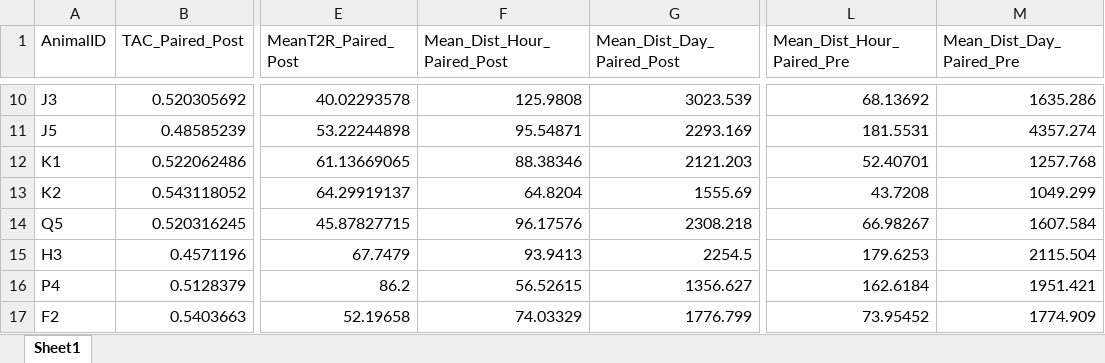
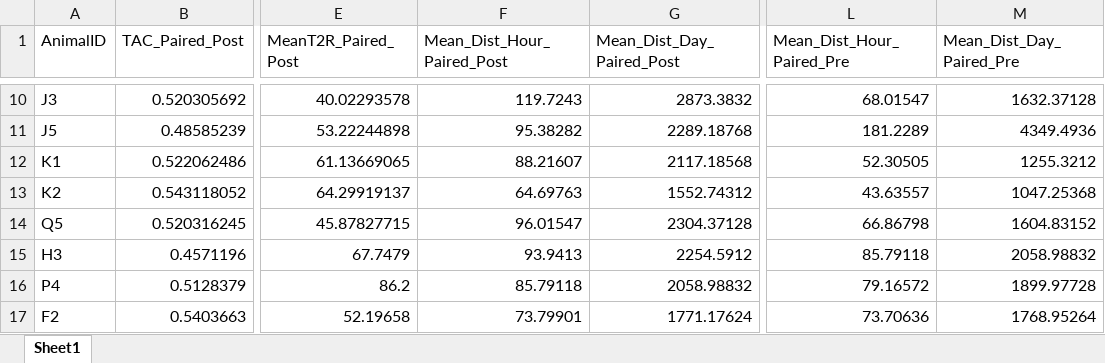
Before and after one commit to skreling/Hopland_Fire_Deer, an Excel workbook: Publication_Data/Collars/summary_move_collars.xlsx, sheet Sheet1, drawn as a sheet; only a part is shown, gaps mark what is left out; values as stored, in another font and other column widths than the file's, no borders; the diff covers the shown part only; the diff names each change by its address in the sheet, - before the commit and + after, or states it on an @@ line.

```diff
--- a/Publication_Data/Collars/summary_move_collars.xlsx (sheet Sheet1)
+++ b/Publication_Data/Collars/summary_move_collars.xlsx (sheet Sheet1)
-F10 (Mean_Dist_Hour_Paired_Post): 125.9808
+F10 (Mean_Dist_Hour_Paired_Post): 119.7243
-G10 (Mean_Dist_Day_Paired_Post): 3023.539
+G10 (Mean_Dist_Day_Paired_Post): 2873.3832
-L10 (Mean_Dist_Hour_Paired_Pre): 68.13692
+L10 (Mean_Dist_Hour_Paired_Pre): 68.01547
-M10 (Mean_Dist_Day_Paired_Pre): 1635.286
+M10 (Mean_Dist_Day_Paired_Pre): 1632.37128
-F11 (Mean_Dist_Hour_Paired_Post): 95.54871
+F11 (Mean_Dist_Hour_Paired_Post): 95.38282
-G11 (Mean_Dist_Day_Paired_Post): 2293.169
+G11 (Mean_Dist_Day_Paired_Post): 2289.18768
-L11 (Mean_Dist_Hour_Paired_Pre): 181.5531
+L11 (Mean_Dist_Hour_Paired_Pre): 181.2289
-M11 (Mean_Dist_Day_Paired_Pre): 4357.274
+M11 (Mean_Dist_Day_Paired_Pre): 4349.4936
-F12 (Mean_Dist_Hour_Paired_Post): 88.38346
+F12 (Mean_Dist_Hour_Paired_Post): 88.21607
-G12 (Mean_Dist_Day_Paired_Post): 2121.203
+G12 (Mean_Dist_Day_Paired_Post): 2117.18568
-L12 (Mean_Dist_Hour_Paired_Pre): 52.40701
+L12 (Mean_Dist_Hour_Paired_Pre): 52.30505
-M12 (Mean_Dist_Day_Paired_Pre): 1257.768
+M12 (Mean_Dist_Day_Paired_Pre): 1255.3212
-F13 (Mean_Dist_Hour_Paired_Post): 64.8204
+F13 (Mean_Dist_Hour_Paired_Post): 64.69763
-G13 (Mean_Dist_Day_Paired_Post): 1555.69
+G13 (Mean_Dist_Day_Paired_Post): 1552.74312
-L13 (Mean_Dist_Hour_Paired_Pre): 43.7208
+L13 (Mean_Dist_Hour_Paired_Pre): 43.63557
-M13 (Mean_Dist_Day_Paired_Pre): 1049.299
+M13 (Mean_Dist_Day_Paired_Pre): 1047.25368
-F14 (Mean_Dist_Hour_Paired_Post): 96.17576
+F14 (Mean_Dist_Hour_Paired_Post): 96.01547
-G14 (Mean_Dist_Day_Paired_Post): 2308.218
+G14 (Mean_Dist_Day_Paired_Post): 2304.37128
-L14 (Mean_Dist_Hour_Paired_Pre): 66.98267
+L14 (Mean_Dist_Hour_Paired_Pre): 66.86798
-M14 (Mean_Dist_Day_Paired_Pre): 1607.584
+M14 (Mean_Dist_Day_Paired_Pre): 1604.83152
-G15 (Mean_Dist_Day_Paired_Post): 2254.5
+G15 (Mean_Dist_Day_Paired_Post): 2254.5912
-L15 (Mean_Dist_Hour_Paired_Pre): 179.6253
+L15 (Mean_Dist_Hour_Paired_Pre): 85.79118
-M15 (Mean_Dist_Day_Paired_Pre): 2115.504
+M15 (Mean_Dist_Day_Paired_Pre): 2058.98832
-F16 (Mean_Dist_Hour_Paired_Post): 56.52615
+F16 (Mean_Dist_Hour_Paired_Post): 85.79118
-G16 (Mean_Dist_Day_Paired_Post): 1356.627
+G16 (Mean_Dist_Day_Paired_Post): 2058.98832
-L16 (Mean_Dist_Hour_Paired_Pre): 162.6184
+L16 (Mean_Dist_Hour_Paired_Pre): 79.16572
-M16 (Mean_Dist_Day_Paired_Pre): 1951.421
+M16 (Mean_Dist_Day_Paired_Pre): 1899.97728
-F17 (Mean_Dist_Hour_Paired_Post): 74.03329
+F17 (Mean_Dist_Hour_Paired_Post): 73.79901
-G17 (Mean_Dist_Day_Paired_Post): 1776.799
+G17 (Mean_Dist_Day_Paired_Post): 1771.17624
-L17 (Mean_Dist_Hour_Paired_Pre): 73.95452
+L17 (Mean_Dist_Hour_Paired_Pre): 73.70636
-M17 (Mean_Dist_Day_Paired_Pre): 1774.909
+M17 (Mean_Dist_Day_Paired_Pre): 1768.95264
```
Also changed, not shown: 39 edited cells elsewhere in this sheet, 4 other files.
